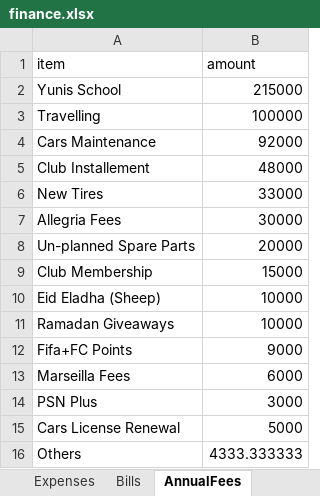
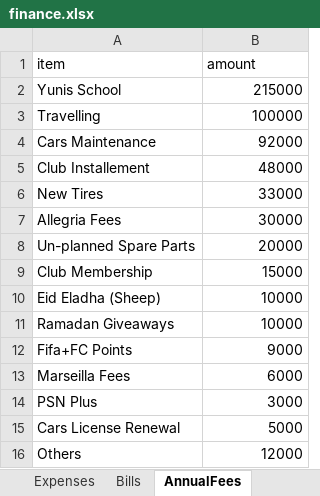
Before and after one commit to ahmedm838/personal-finance, an Excel workbook: docs/finance.xlsx, sheet AnnualFees, drawn as a sheet; values as stored, in another font and other column widths than the file's, no borders; the diff names each change by its address in the sheet, - before the commit and + after, or states it on an @@ line.

Commit message:
Update figures from the web app

```diff
--- a/docs/finance.xlsx (sheet AnnualFees)
+++ b/docs/finance.xlsx (sheet AnnualFees)
-B16 (amount): 4333.333333
+B16 (amount): 12000
```
Also changed, not shown: sheet Expenses.
